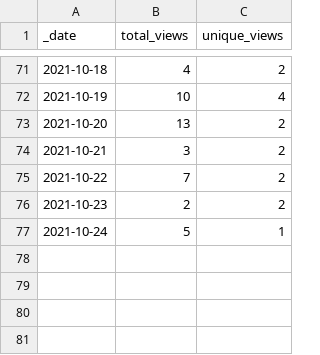
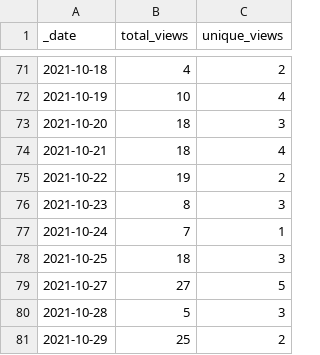
Before and after one commit to cyberdh/Text-Analysis, a CSV file: traffic/views.csv, drawn as a sheet; only a part is shown, gaps mark what is left out.

Commit message:
GitHub traffic

```diff
--- a/traffic/views.csv
+++ b/traffic/views.csv
@@ -72,6 +72,10 @@ _date,total_views,unique_views
 2021-10-19,10,4
-2021-10-20,13,2
-2021-10-21,3,2
-2021-10-22,7,2
-2021-10-23,2,2
-2021-10-24,5,1
+2021-10-20,18,3
+2021-10-21,18,4
+2021-10-22,19,2
+2021-10-23,8,3
+2021-10-24,7,1
+2021-10-25,18,3
+2021-10-27,27,5
+2021-10-28,5,3
+2021-10-29,25,2
```
Also changed, not shown: traffic/clones.csv, 1 other file.
